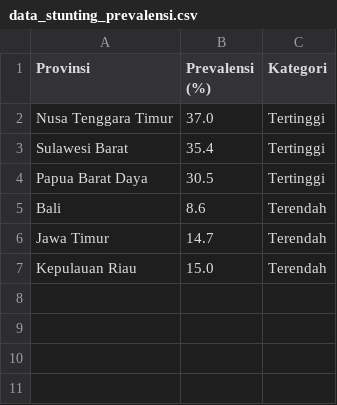
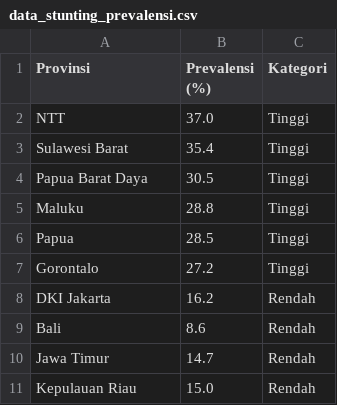
Before and after one commit to elkhuwas20/KhuwasVsn, a CSV file: data_stunting_prevalensi.csv, drawn as a sheet.

```diff
--- a/data_stunting_prevalensi.csv
+++ b/data_stunting_prevalensi.csv
@@ -1,7 +1,11 @@
 Provinsi,Prevalensi (%),Kategori
-Nusa Tenggara Timur,37.0,Tertinggi
-Sulawesi Barat,35.4,Tertinggi
-Papua Barat Daya,30.5,Tertinggi
-Bali,8.6,Terendah
-Jawa Timur,14.7,Terendah
-Kepulauan Riau,15.0,Terendah
+NTT,37.0,Tinggi
+Sulawesi Barat,35.4,Tinggi
+Papua Barat Daya,30.5,Tinggi
+Maluku,28.8,Tinggi
+Papua,28.5,Tinggi
+Gorontalo,27.2,Tinggi
+DKI Jakarta,16.2,Rendah
+Bali,8.6,Rendah
+Jawa Timur,14.7,Rendah
+Kepulauan Riau,15.0,Rendah
```
Also changed, not shown: 24 other files.
